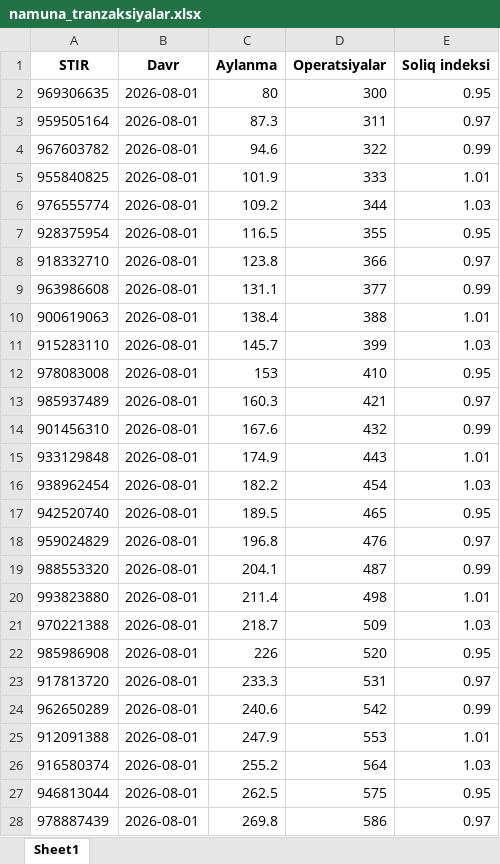
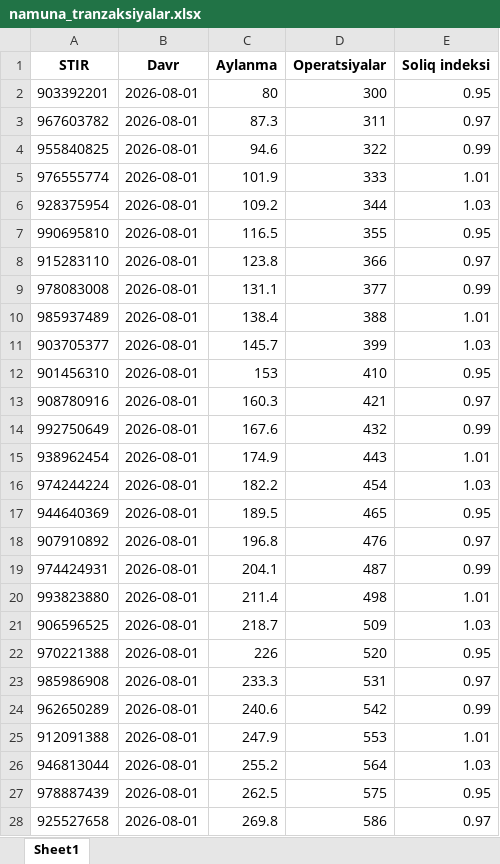
Before and after one commit to aflotunteam/Rasad, an Excel workbook: data/samples/namuna_tranzaksiyalar.xlsx, sheet Sheet1, drawn as a sheet; only a part is shown; values as stored, in another font and other column widths than the file's, no borders; the diff covers the shown part only; the diff names each change by its address in the sheet, - before the commit and + after, or states it on an @@ line.

```diff
--- a/data/samples/namuna_tranzaksiyalar.xlsx (sheet Sheet1)
+++ b/data/samples/namuna_tranzaksiyalar.xlsx (sheet Sheet1)
-A2 (STIR): 969306635
+A2 (STIR): 903392201
-A3 (STIR): 959505164
+A3 (STIR): 967603782
-A4 (STIR): 967603782
+A4 (STIR): 955840825
-A5 (STIR): 955840825
+A5 (STIR): 976555774
-A6 (STIR): 976555774
+A6 (STIR): 928375954
-A7 (STIR): 928375954
+A7 (STIR): 990695810
-A8 (STIR): 918332710
+A8 (STIR): 915283110
-A9 (STIR): 963986608
+A9 (STIR): 978083008
-A10 (STIR): 900619063
+A10 (STIR): 985937489
-A11 (STIR): 915283110
+A11 (STIR): 903705377
-A12 (STIR): 978083008
+A12 (STIR): 901456310
-A13 (STIR): 985937489
+A13 (STIR): 908780916
-A14 (STIR): 901456310
+A14 (STIR): 992750649
-A15 (STIR): 933129848
+A15 (STIR): 938962454
-A16 (STIR): 938962454
+A16 (STIR): 974244224
-A17 (STIR): 942520740
+A17 (STIR): 944640369
-A18 (STIR): 959024829
+A18 (STIR): 907910892
-A19 (STIR): 988553320
+A19 (STIR): 974424931
-A21 (STIR): 970221388
+A21 (STIR): 906596525
-A22 (STIR): 985986908
+A22 (STIR): 970221388
-A23 (STIR): 917813720
+A23 (STIR): 985986908
-A26 (STIR): 916580374
+A26 (STIR): 946813044
-A27 (STIR): 946813044
+A27 (STIR): 978887439
-A28 (STIR): 978887439
+A28 (STIR): 925527658
```
Also changed, not shown: 17 edited cells elsewhere in this sheet, 16 other files.
